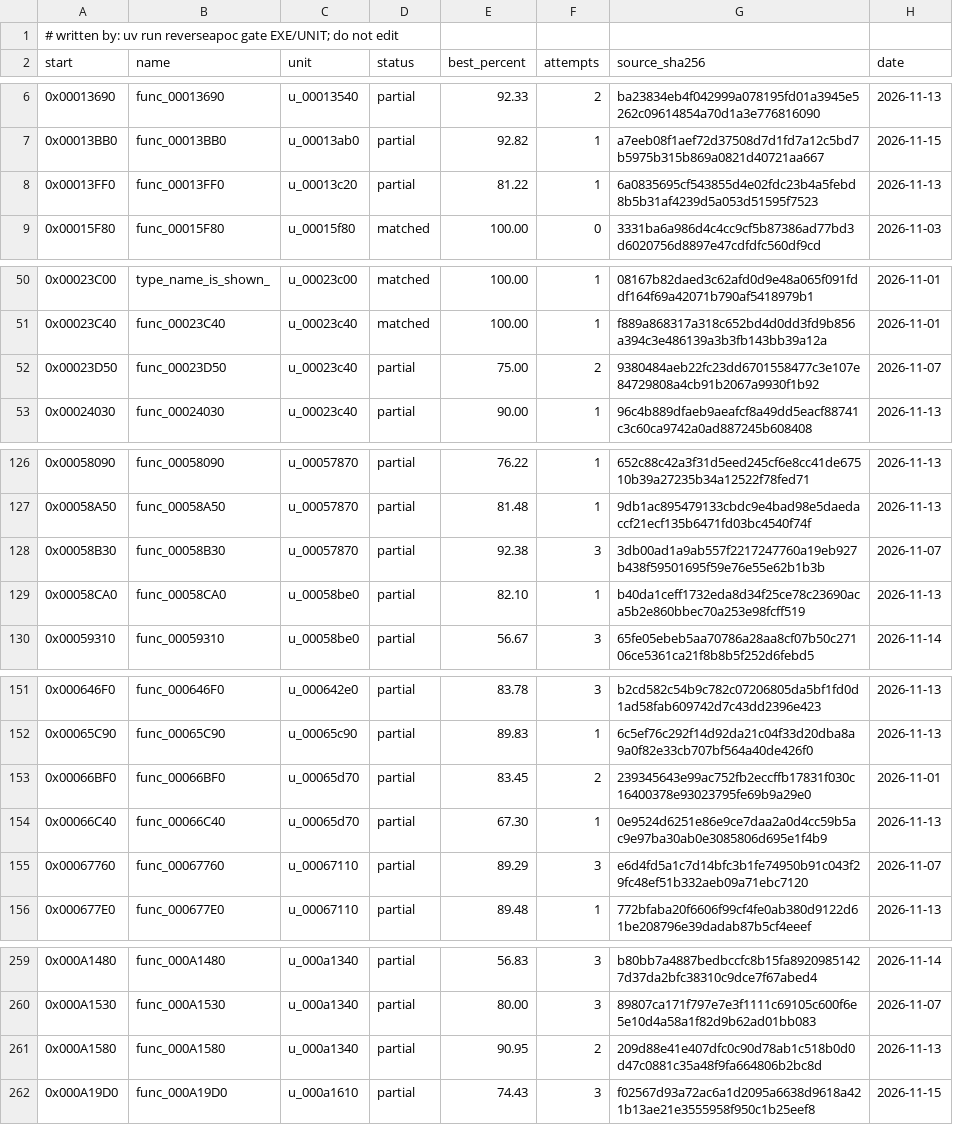
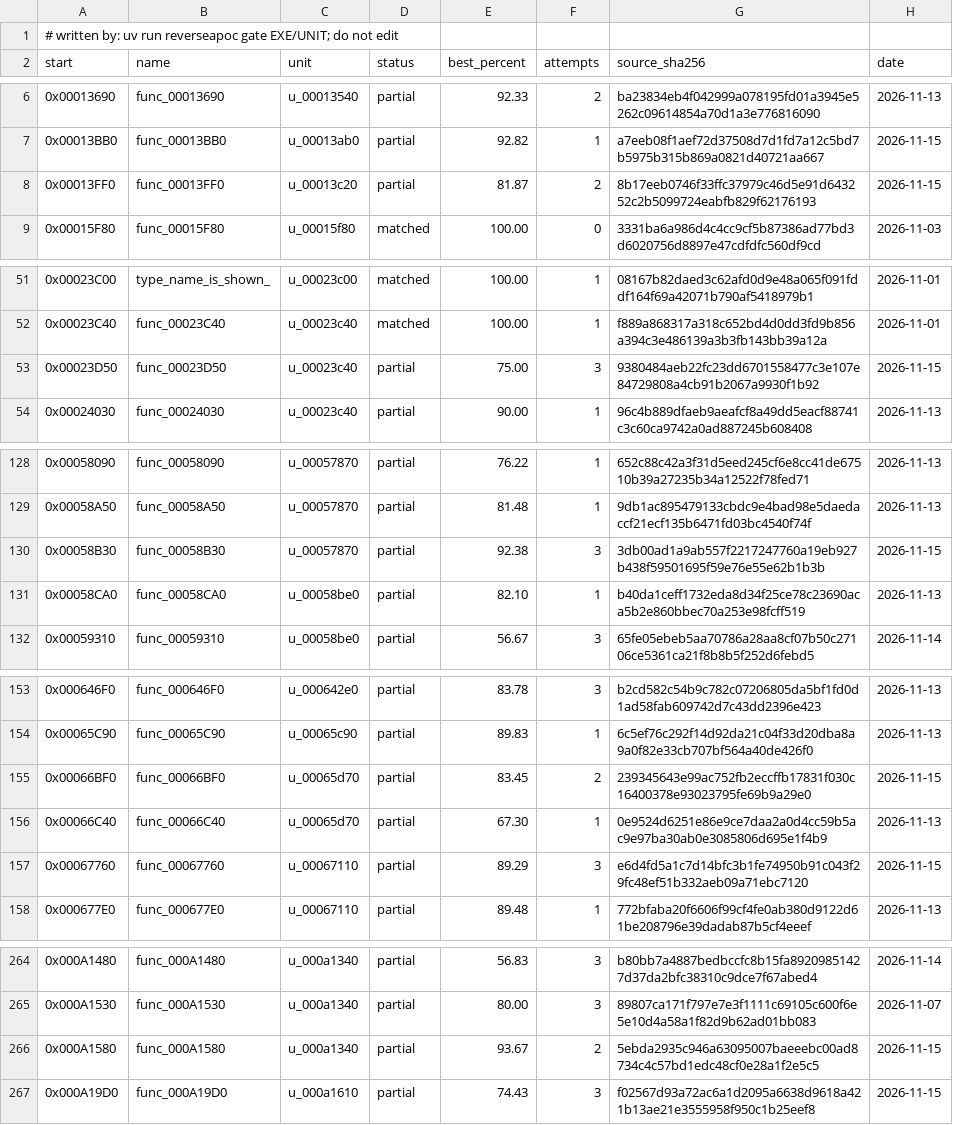
Before and after one commit to ayrtondenner/ReverseApoc, a CSV file: config/tacp/status.csv, drawn as a sheet; only a part is shown, gaps mark what is left out; the diff covers the shown part only.

```diff
--- a/config/tacp/status.csv
+++ b/config/tacp/status.csv
@@ -7,3 +7,3 @@ start,name,unit,status,best_percent,attempts,source_sha256,date
 0x00013BB0,func_00013BB0,u_00013ab0,partial,92.82,1,a7eeb08f1aef72d37508d7d1fd7a12c5bd7b5975b315b869a0821d40721aa667,2026-11-15
-0x00013FF0,func_00013FF0,u_00013c20,partial,81.22,1,6a0835695cf543855d4e02fdc23b4a5febd8b5b31af4239d5a053d51595f7523,2026-11-13
+0x00013FF0,func_00013FF0,u_00013c20,partial,81.87,2,8b17eeb0746f33ffc37979c46d5e91d643252c2b5099724eabfb829f62176193,2026-11-15
 0x00015F80,func_00015F80,u_00015f80,matched,100.00,0,3331ba6a986d4c4cc9cf5b87386ad77bd3d6020756d8897e47cdfdfc560df9cd,2026-11-03
@@ -51,3 +52,3 @@ start,name,unit,status,best_percent,attempts,source_sha256,date
 0x00023C40,func_00023C40,u_00023c40,matched,100.00,1,f889a868317a318c652bd4d0dd3fd9b856a394c3e486139a3b3fb143bb39a12a,2026-11-01
-0x00023D50,func_00023D50,u_00023c40,partial,75.00,2,9380484aeb22fc23dd6701558477c3e107e84729808a4cb91b2067a9930f1b92,2026-11-07
+0x00023D50,func_00023D50,u_00023c40,partial,75.00,3,9380484aeb22fc23dd6701558477c3e107e84729808a4cb91b2067a9930f1b92,2026-11-15
 0x00024030,func_00024030,u_00023c40,partial,90.00,1,96c4b889dfaeb9aeafcf8a49dd5eacf88741c3c60ca9742a0ad887245b608408,2026-11-13
@@ -127,3 +129,3 @@ start,name,unit,status,best_percent,attempts,source_sha256,date
 0x00058A50,func_00058A50,u_00057870,partial,81.48,1,9db1ac895479133cbdc9e4bad98e5daedaccf21ecf135b6471fd03bc4540f74f,2026-11-13
-0x00058B30,func_00058B30,u_00057870,partial,92.38,3,3db00ad1a9ab557f2217247760a19eb927b438f59501695f59e76e55e62b1b3b,2026-11-07
+0x00058B30,func_00058B30,u_00057870,partial,92.38,3,3db00ad1a9ab557f2217247760a19eb927b438f59501695f59e76e55e62b1b3b,2026-11-15
 0x00058CA0,func_00058CA0,u_00058be0,partial,82.10,1,b40da1ceff1732eda8d34f25ce78c23690aca5b2e860bbec70a253e98fcff519,2026-11-13
@@ -152,5 +154,5 @@ start,name,unit,status,best_percent,attempts,source_sha256,date
 0x00065C90,func_00065C90,u_00065c90,partial,89.83,1,6c5ef76c292f14d92da21c04f33d20dba8a9a0f82e33cb707bf564a40de426f0,2026-11-13
-0x00066BF0,func_00066BF0,u_00065d70,partial,83.45,2,239345643e99ac752fb2eccffb17831f030c16400378e93023795fe69b9a29e0,2026-11-01
+0x00066BF0,func_00066BF0,u_00065d70,partial,83.45,2,239345643e99ac752fb2eccffb17831f030c16400378e93023795fe69b9a29e0,2026-11-15
 0x00066C40,func_00066C40,u_00065d70,partial,67.30,1,0e9524d6251e86e9ce7daa2a0d4cc59b5ac9e97ba30ab0e3085806d695e1f4b9,2026-11-13
-0x00067760,func_00067760,u_00067110,partial,89.29,3,e6d4fd5a1c7d14bfc3b1fe74950b91c043f29fc48ef51b332aeb09a71ebc7120,2026-11-07
+0x00067760,func_00067760,u_00067110,partial,89.29,3,e6d4fd5a1c7d14bfc3b1fe74950b91c043f29fc48ef51b332aeb09a71ebc7120,2026-11-15
 0x000677E0,func_000677E0,u_00067110,partial,89.48,1,772bfaba20f6606f99cf4fe0ab380d9122d61be208796e39dadab87b5cf4eeef,2026-11-13
@@ -260,3 +265,3 @@ start,name,unit,status,best_percent,attempts,source_sha256,date
 0x000A1530,func_000A1530,u_000a1340,partial,80.00,3,89807ca171f797e7e3f1111c69105c600f6e5e10d4a58a1f82d9b62ad01bb083,2026-11-07
-0x000A1580,func_000A1580,u_000a1340,partial,90.95,2,209d88e41e407dfc0c90d78ab1c518b0d0d47c0881c35a48f9fa664806b2bc8d,2026-11-13
+0x000A1580,func_000A1580,u_000a1340,partial,93.67,2,5ebda2935c946a63095007baeeebc00ad8734c4c57bd1edc48cf0e28a1f2e5c5,2026-11-15
 0x000A19D0,func_000A19D0,u_000a1610,partial,74.43,3,f02567d93a72ac6a1d2095a6638d9618a421b13ae21e3555958f950c1b25eef8,2026-11-15
```
Also changed, not shown: 5 added rows and 12 edited cells elsewhere in this file, 3 other files.
